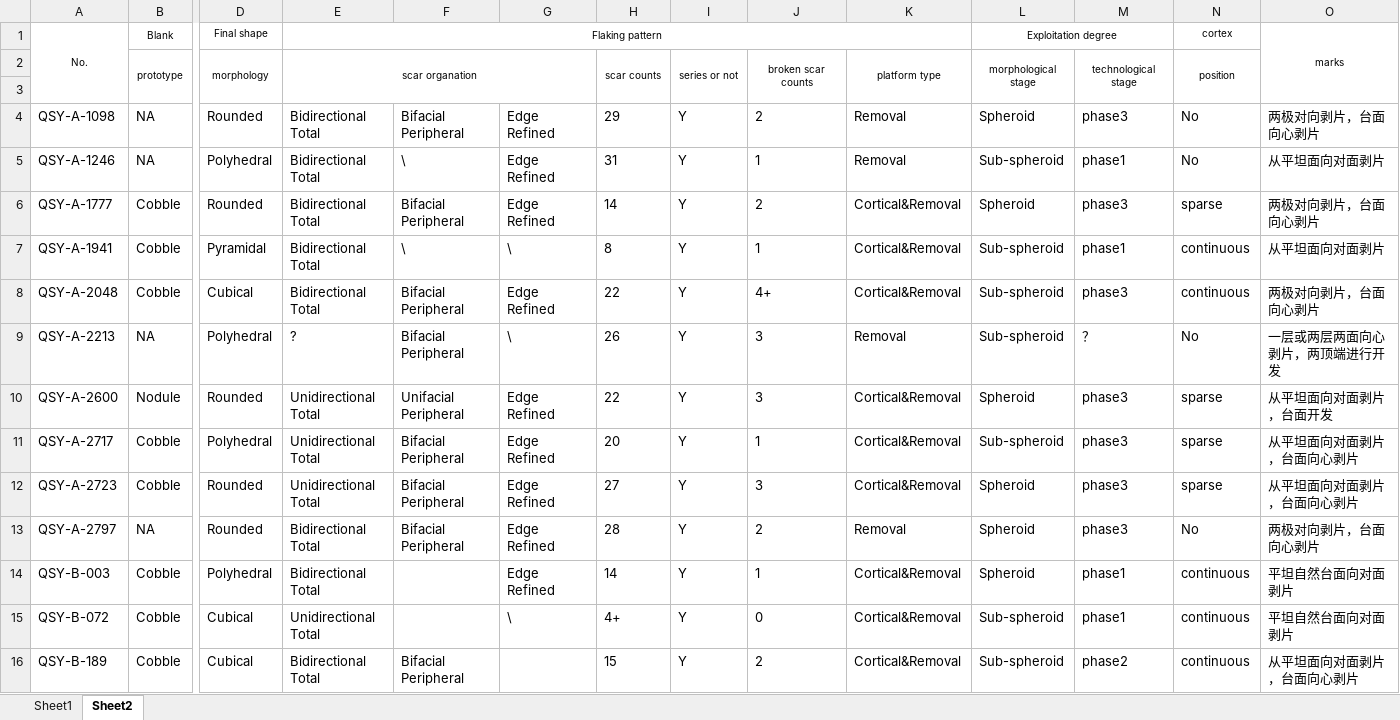
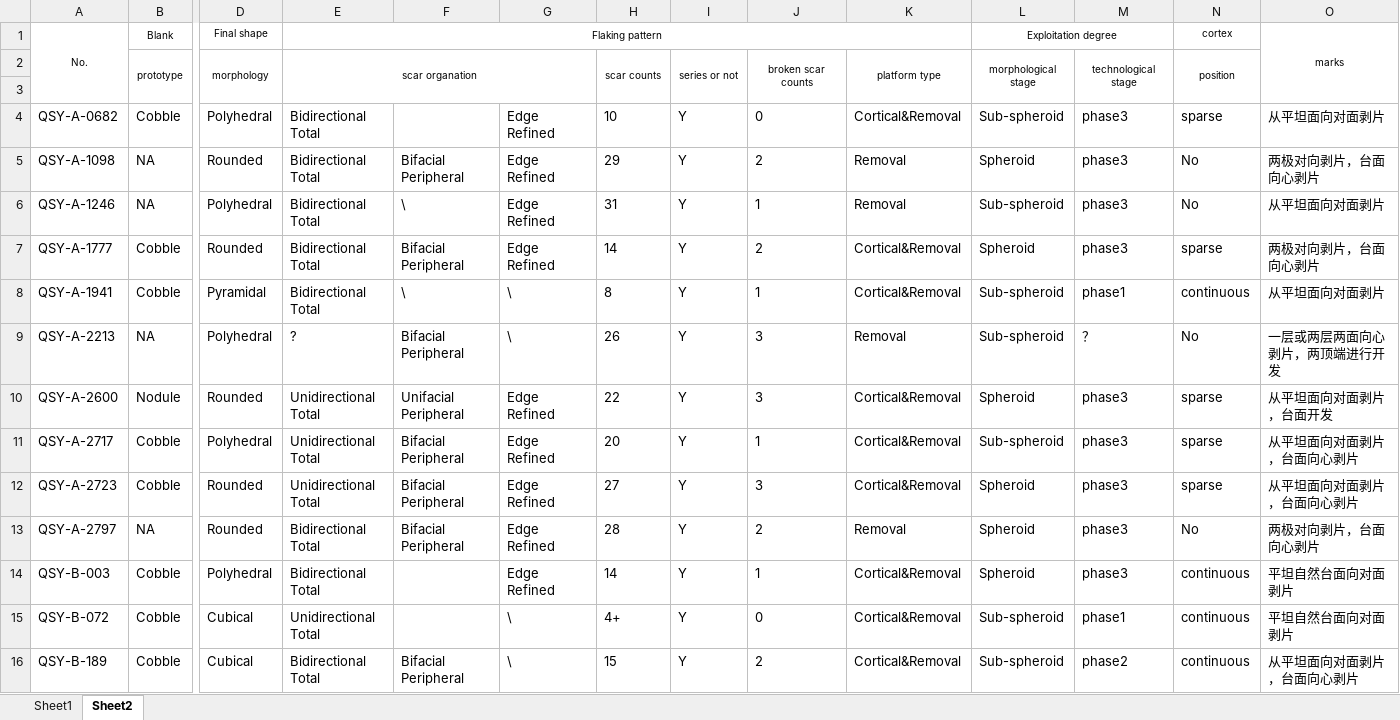
Before and after one commit to zhiye0927/QSY-Spheroids-Study, an Excel workbook: analysis/supplementary_materials/supplementary_spheroids_metrics.xlsx, sheet Sheet2, drawn as a sheet; only a part is shown, gaps mark what is left out; values as stored, in another font and other column widths than the file's, no borders; removed rows and columns are numbered as before the commit, all else as after; rows hold the shown columns only; the diff names each change by its address in the sheet, - before the commit and + after, or states it on an @@ line.

```diff
--- a/analysis/supplementary_materials/supplementary_spheroids_metrics.xlsx (sheet Sheet2)
+++ b/analysis/supplementary_materials/supplementary_spheroids_metrics.xlsx (sheet Sheet2)
+row 4: QSY-A-0682 | Cobble | Polyhedral | Bidirectional Total |  | Edge Refined | 10 | Y | 0 | Cortical&Removal | Sub-spheroid | phase3 | sparse | 从平坦面向对面剥片
-M6 (technological stage): phase1
+M6 (technological stage): phase3
-row 8: QSY-A-2048 | Cobble | Cubical | Bidirectional Total | Bifacial Peripheral | Edge Refined | 22 | Y | 4+ | Cortical&Removal | Sub-spheroid | phase3 | continuous | 两极对向剥片，台面向心剥片
-M14 (technological stage): phase1
+M14 (technological stage): phase3
-G16: (empty)
+G16: \
```
Also changed, not shown: analysis/data/derived_data/core_typology_morphological_parameters.xlsx, analysis/data/derived_data/cores_spheroids_size.xlsx, 29 other files.
